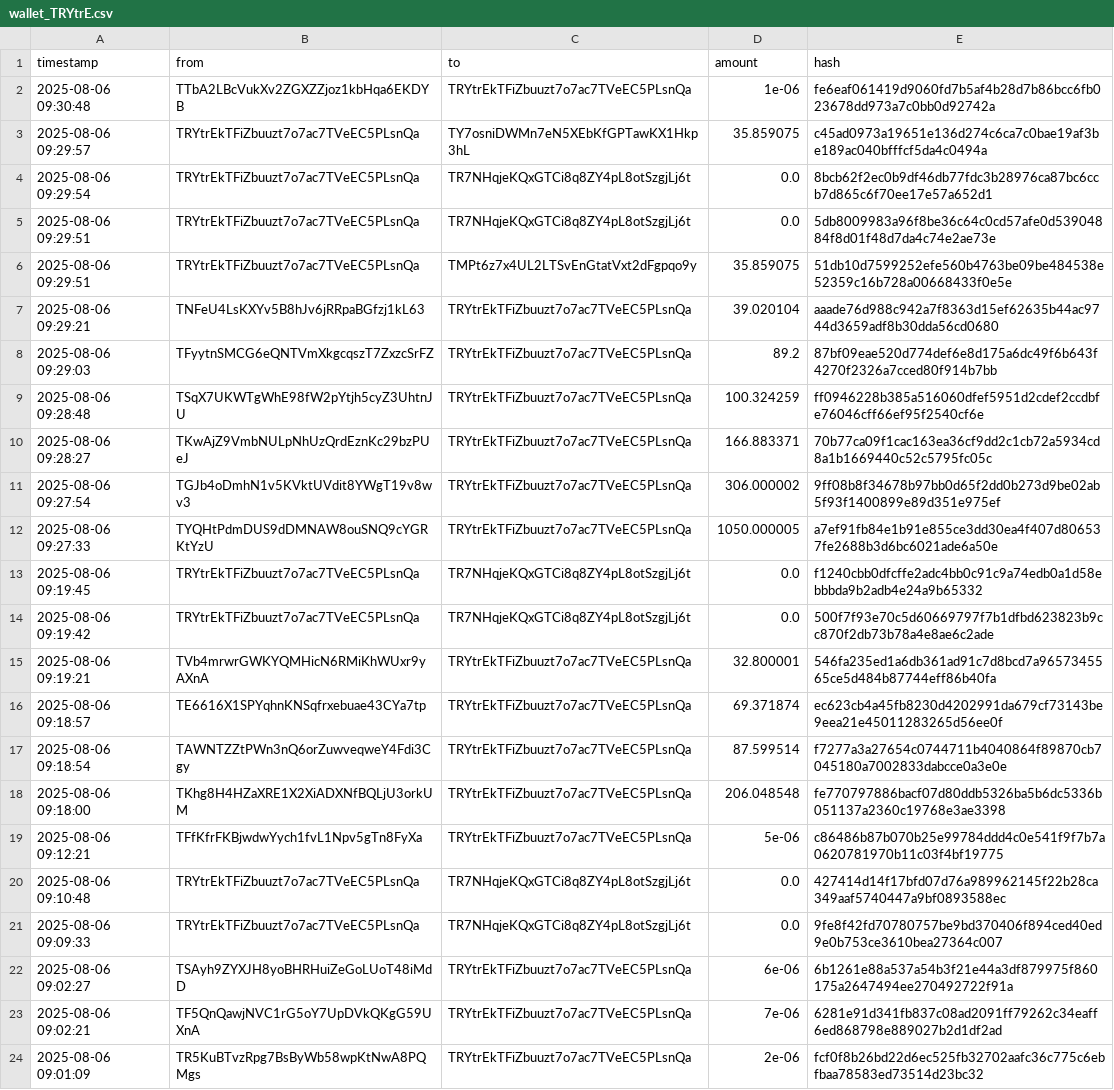
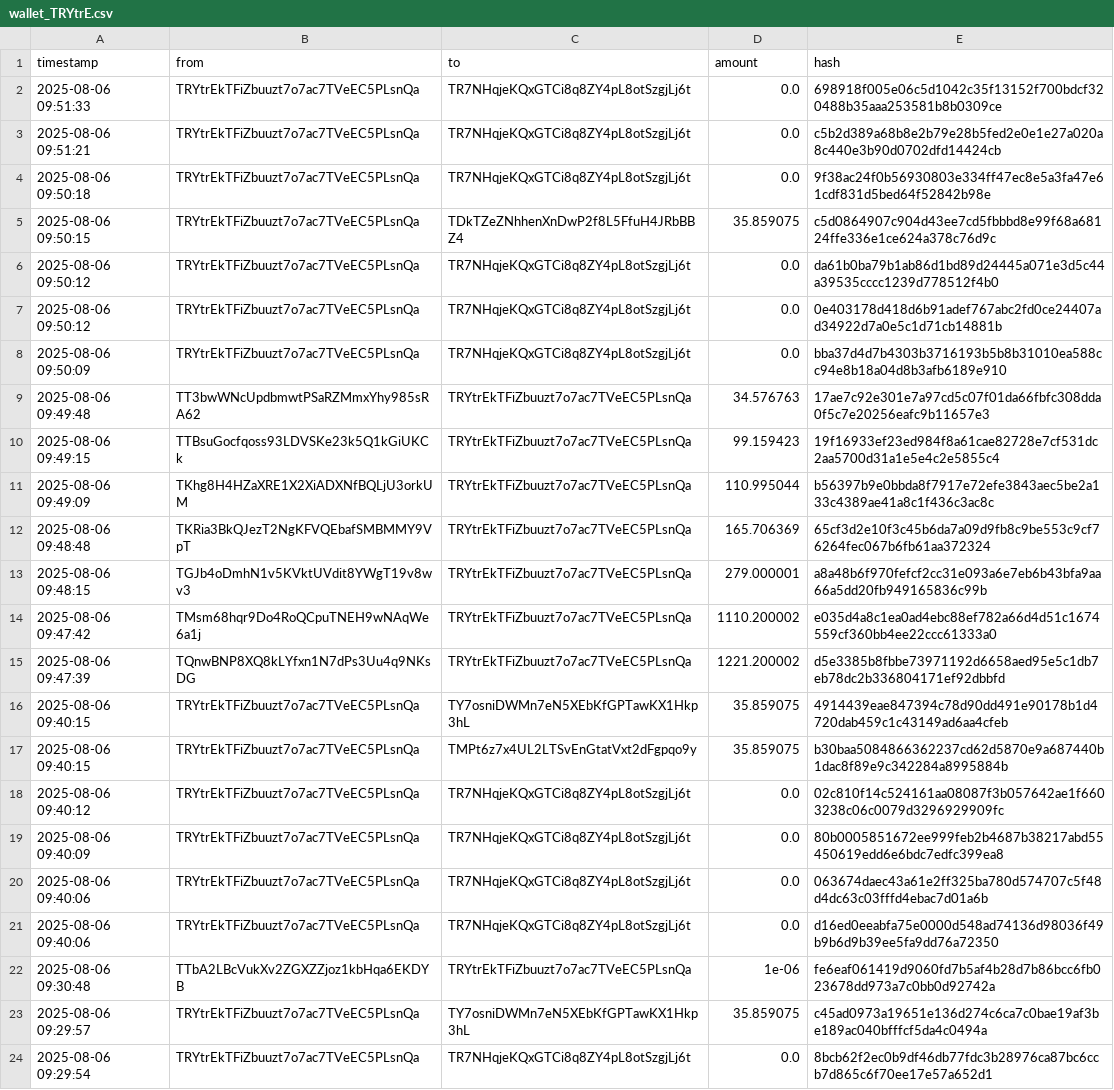
Before and after one commit to Lexsuss/tron-wallet-monitor, a CSV file: data/wallet_TRYtrE.csv, drawn as a sheet; only a part is shown; the shorter side is filled out with more unchanged rows; the diff names each change by its address in the sheet, - before the commit and + after, or states it on an @@ line.

```diff
--- a/data/wallet_TRYtrE.csv
+++ b/data/wallet_TRYtrE.csv
+row 2: 2025-08-06 09:51:33 | TRYtrEkTFiZbuuzt7o7ac7TVeEC5PLsnQa | TR7NHqjeKQxGTCi8q8ZY4pL8otSzgjLj6t | 0.0 | 698918f005e06c5d1042c35f13152f700bdcf320488b35aaa253581b8b0309ce
+row 3: 2025-08-06 09:51:21 | TRYtrEkTFiZbuuzt7o7ac7TVeEC5PLsnQa | TR7NHqjeKQxGTCi8q8ZY4pL8otSzgjLj6t | 0.0 | c5b2d389a68b8e2b79e28b5fed2e0e1e27a020a8c440e3b90d0702dfd14424cb
+row 4: 2025-08-06 09:50:18 | TRYtrEkTFiZbuuzt7o7ac7TVeEC5PLsnQa | TR7NHqjeKQxGTCi8q8ZY4pL8otSzgjLj6t | 0.0 | 9f38ac24f0b56930803e334ff47ec8e5a3fa47e61cdf831d5bed64f52842b98e
+row 5: 2025-08-06 09:50:15 | TRYtrEkTFiZbuuzt7o7ac7TVeEC5PLsnQa | TDkTZeZNhhenXnDwP2f8L5FfuH4JRbBBZ4 | 35.859075 | c5d0864907c904d43ee7cd5fbbbd8e99f68a68124ffe336e1ce624a378c76d9c
+row 6: 2025-08-06 09:50:12 | TRYtrEkTFiZbuuzt7o7ac7TVeEC5PLsnQa | TR7NHqjeKQxGTCi8q8ZY4pL8otSzgjLj6t | 0.0 | da61b0ba79b1ab86d1bd89d24445a071e3d5c44a39535cccc1239d778512f4b0
+row 7: 2025-08-06 09:50:12 | TRYtrEkTFiZbuuzt7o7ac7TVeEC5PLsnQa | TR7NHqjeKQxGTCi8q8ZY4pL8otSzgjLj6t | 0.0 | 0e403178d418d6b91adef767abc2fd0ce24407ad34922d7a0e5c1d71cb14881b
+row 8: 2025-08-06 09:50:09 | TRYtrEkTFiZbuuzt7o7ac7TVeEC5PLsnQa | TR7NHqjeKQxGTCi8q8ZY4pL8otSzgjLj6t | 0.0 | bba37d4d7b4303b3716193b5b8b31010ea588cc94e8b18a04d8b3afb6189e910
+row 9: 2025-08-06 09:49:48 | TT3bwWNcUpdbmwtPSaRZMmxYhy985sRA62 | TRYtrEkTFiZbuuzt7o7ac7TVeEC5PLsnQa | 34.576763 | 17ae7c92e301e7a97cd5c07f01da66fbfc308dda0f5c7e20256eafc9b11657e3
+row 10: 2025-08-06 09:49:15 | TTBsuGocfqoss93LDVSKe23k5Q1kGiUKCk | TRYtrEkTFiZbuuzt7o7ac7TVeEC5PLsnQa | 99.159423 | 19f16933ef23ed984f8a61cae82728e7cf531dc2aa5700d31a1e5e4c2e5855c4
+row 11: 2025-08-06 09:49:09 | TKhg8H4HZaXRE1X2XiADXNfBQLjU3orkUM | TRYtrEkTFiZbuuzt7o7ac7TVeEC5PLsnQa | 110.995044 | b56397b9e0bbda8f7917e72efe3843aec5be2a133c4389ae41a8c1f436c3ac8c
+row 12: 2025-08-06 09:48:48 | TKRia3BkQJezT2NgKFVQEbafSMBMMY9VpT | TRYtrEkTFiZbuuzt7o7ac7TVeEC5PLsnQa | 165.706369 | 65cf3d2e10f3c45b6da7a09d9fb8c9be553c9cf76264fec067b6fb61aa372324
+row 13: 2025-08-06 09:48:15 | TGJb4oDmhN1v5KVktUVdit8YWgT19v8wv3 | TRYtrEkTFiZbuuzt7o7ac7TVeEC5PLsnQa | 279.000001 | a8a48b6f970fefcf2cc31e093a6e7eb6b43bfa9aa66a5dd20fb949165836c99b
+row 14: 2025-08-06 09:47:42 | TMsm68hqr9Do4RoQCpuTNEH9wNAqWe6a1j | TRYtrEkTFiZbuuzt7o7ac7TVeEC5PLsnQa | 1110.200002 | e035d4a8c1ea0ad4ebc88ef782a66d4d51c1674559cf360bb4ee22ccc61333a0
+row 15: 2025-08-06 09:47:39 | TQnwBNP8XQ8kLYfxn1N7dPs3Uu4q9NKsDG | TRYtrEkTFiZbuuzt7o7ac7TVeEC5PLsnQa | 1221.200002 | d5e3385b8fbbe73971192d6658aed95e5c1db7eb78dc2b336804171ef92dbbfd
+row 16: 2025-08-06 09:40:15 | TRYtrEkTFiZbuuzt7o7ac7TVeEC5PLsnQa | TY7osniDWMn7eN5XEbKfGPTawKX1Hkp3hL | 35.859075 | 4914439eae847394c78d90dd491e90178b1d4720dab459c1c43149ad6aa4cfeb
+row 17: 2025-08-06 09:40:15 | TRYtrEkTFiZbuuzt7o7ac7TVeEC5PLsnQa | TMPt6z7x4UL2LTSvEnGtatVxt2dFgpqo9y | 35.859075 | b30baa5084866362237cd62d5870e9a687440b1dac8f89e9c342284a8995884b
+row 18: 2025-08-06 09:40:12 | TRYtrEkTFiZbuuzt7o7ac7TVeEC5PLsnQa | TR7NHqjeKQxGTCi8q8ZY4pL8otSzgjLj6t | 0.0 | 02c810f14c524161aa08087f3b057642ae1f6603238c06c0079d3296929909fc
+row 19: 2025-08-06 09:40:09 | TRYtrEkTFiZbuuzt7o7ac7TVeEC5PLsnQa | TR7NHqjeKQxGTCi8q8ZY4pL8otSzgjLj6t | 0.0 | 80b0005851672ee999feb2b4687b38217abd55450619edd6e6bdc7edfc399ea8
+row 20: 2025-08-06 09:40:06 | TRYtrEkTFiZbuuzt7o7ac7TVeEC5PLsnQa | TR7NHqjeKQxGTCi8q8ZY4pL8otSzgjLj6t | 0.0 | 063674daec43a61e2ff325ba780d574707c5f48d4dc63c03fffd4ebac7d01a6b
+row 21: 2025-08-06 09:40:06 | TRYtrEkTFiZbuuzt7o7ac7TVeEC5PLsnQa | TR7NHqjeKQxGTCi8q8ZY4pL8otSzgjLj6t | 0.0 | d16ed0eeabfa75e0000d548ad74136d98036f49b9b6d9b39ee5fa9dd76a72350
```
